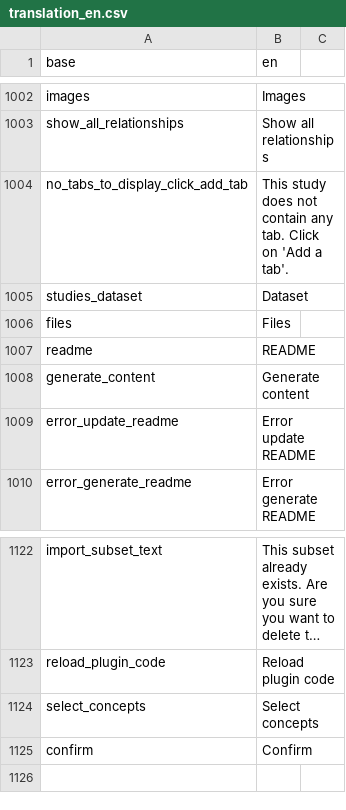
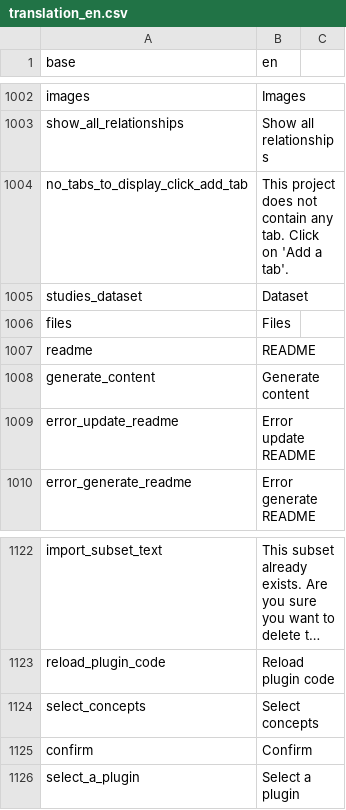
Before and after one commit to BorisDelange/LinkR, a CSV file: inst/translations/translation_en.csv, drawn as a sheet; only a part is shown, gaps mark what is left out; long unchanged cells end in ….

```diff
--- a/inst/translations/translation_en.csv
+++ b/inst/translations/translation_en.csv
@@ -1003,3 +1003,3 @@ images,Images
 show_all_relationships,Show all relationships
-no_tabs_to_display_click_add_tab,This study does not contain any tab. Click on 'Add a tab'.
+no_tabs_to_display_click_add_tab,This project does not contain any tab. Click on 'Add a tab'.
 studies_dataset,Dataset
@@ -1125 +1125,2 @@ select_concepts,Select concepts
 confirm,Confirm
+select_a_plugin,Select a plugin
```
Also changed, not shown: inst/translations/translation_fr.csv, 6 other files.
